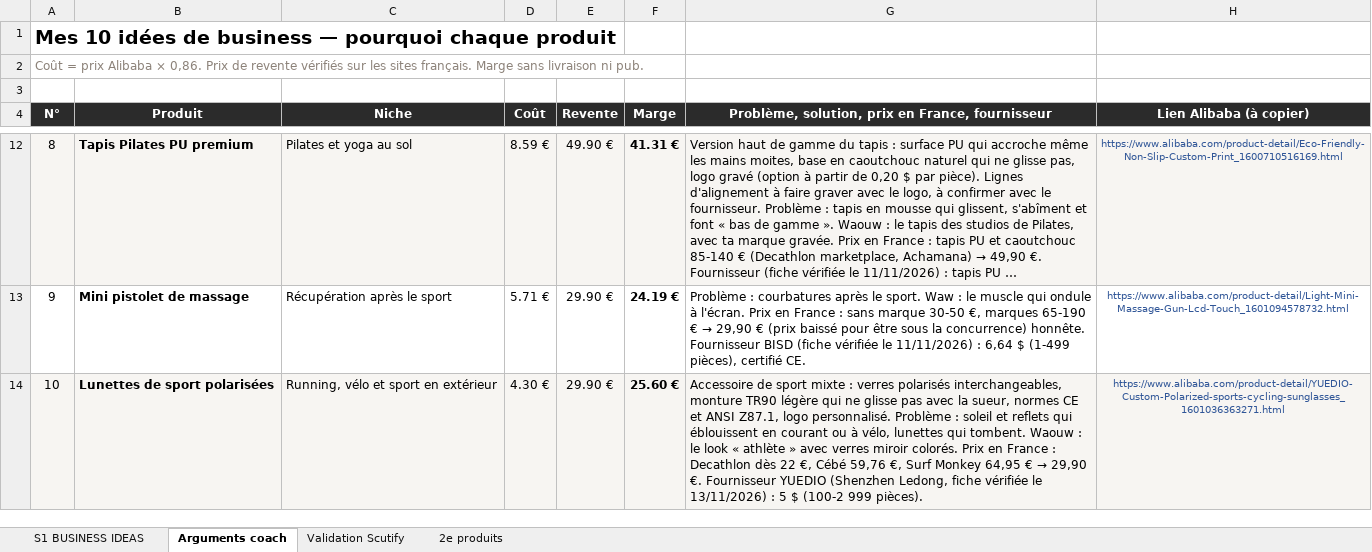
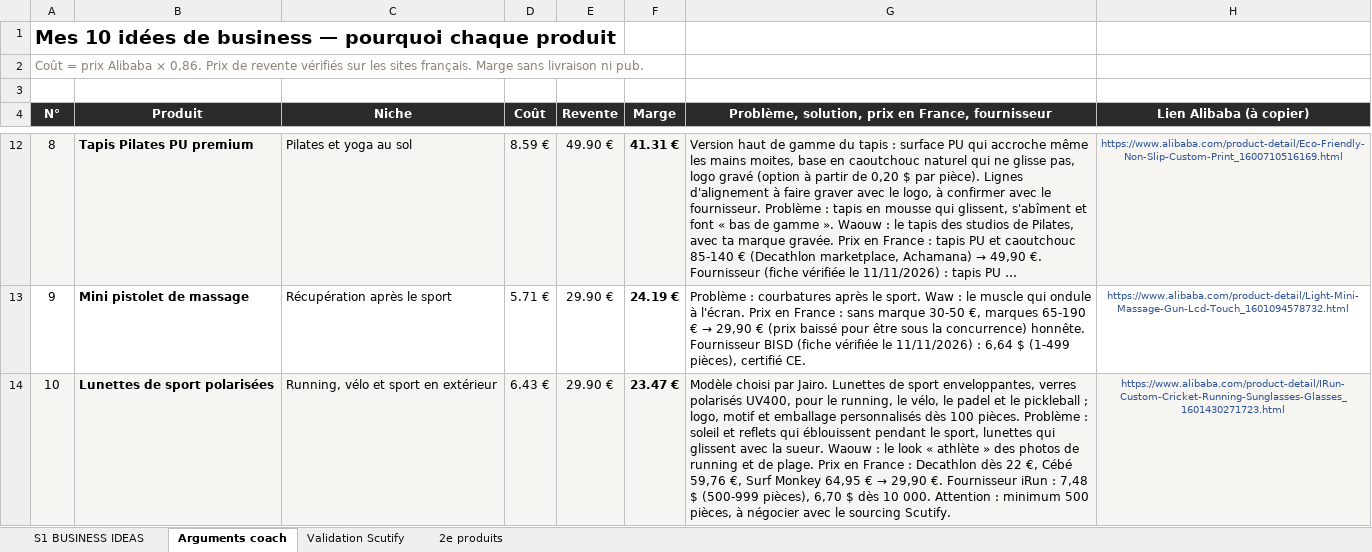
Before and after one commit to jgnrpgn9hd-cmd/Jimy, an Excel workbook: scutify/Support Scutify S01 - version avec analyses.xlsx, sheet Arguments coach, drawn as a sheet; only a part is shown, gaps mark what is left out; long unchanged cells end in …; values as stored, in another font and other column widths than the file's, no borders; the diff names each change by its address in the sheet, - before the commit and + after, or states it on an @@ line.

```diff
--- a/scutify/Support Scutify S01 - version avec analyses.xlsx (sheet Arguments coach)
+++ b/scutify/Support Scutify S01 - version avec analyses.xlsx (sheet Arguments coach)
-D14 (Coût): 4.30 €
+D14 (Coût): 6.43 €
-F14 (Marge): 25.60 €
+F14 (Marge): 23.47 €
@@ G14: Accessoire de sport mixte : verres polarisés interchangeables, monture TR90 légère qui ne glisse pas avec la sueur, normes CE et ANSI Z87.1, logo personnalisé. Problème : soleil et reflets qui éblouissent en courant ou à vélo, lunettes qui tombent. Waouw : le look « athlète » avec verres miroir colorés. Prix en France : Decathlon dès 22 €, Cébé 59,76 €, Surf Monkey 64,95 € → 29,90 €. Fournisseur YUEDIO (Shenzhen Ledong, fiche vérifiée le 13/11/2026) : 5 $ (100-2 999 pièces). → Modèle choisi par Jairo. Lunettes de sport enveloppantes, verres polarisés UV400, pour le running, le vélo, le padel et le pickleball ; logo, motif et emballage personnalisés dès 100 pièces. Problème : soleil et reflets qui éblouissent pendant le sport, lunettes qui glissent avec la sueur. Waouw : le look « athlète » des photos de running et de plage. Prix en France : Decathlon dès 22 €, Cébé 59,76 €, Surf Monkey 64,95 € → 29,90 €. Fournisseur iRun : 7,48 $ (500-999 pièces), 6,70 $ dès 10 000. Attention : minimum 500 pièces, à négocier avec le sourcing Scutify. @@
-H14 (Lien Alibaba (à copier)): https://www.alibaba.com/product-detail/YUEDIO-Custom-Polarized-sports-cycling-sunglasses_1601036363271.html
+H14 (Lien Alibaba (à copier)): https://www.alibaba.com/product-detail/IRun-Custom-Cricket-Running-Sunglasses-Glasses_1601430271723.html
```
Also changed, not shown: sheet S1 BUSINESS IDEAS, hidden cells, scutify/Support Scutify S01_Tableau recherche 10 idées de business.xlsx, 2 other files.
